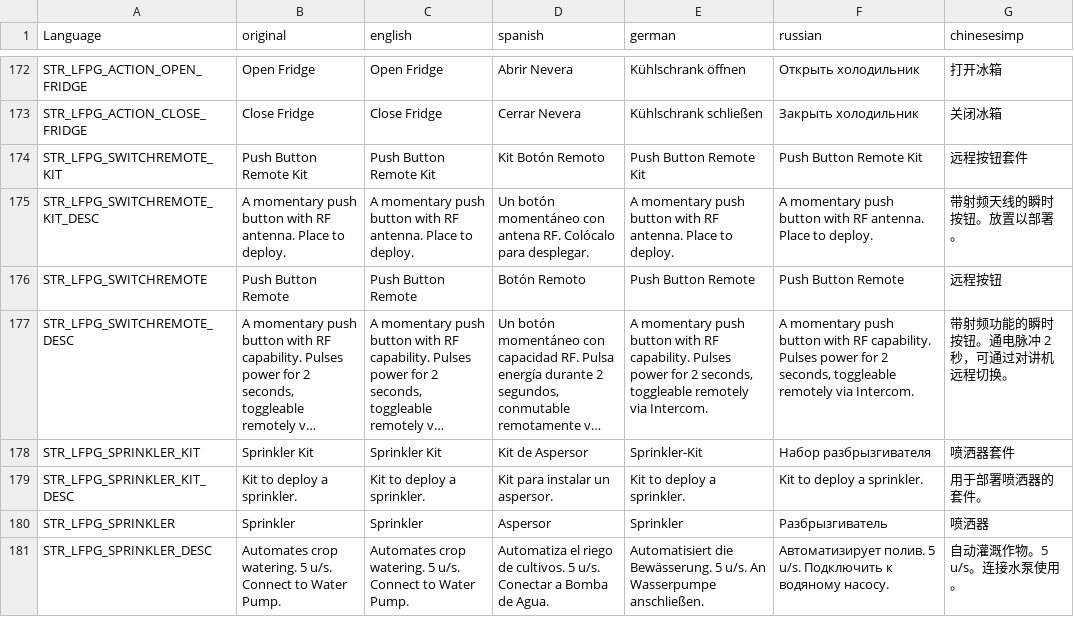
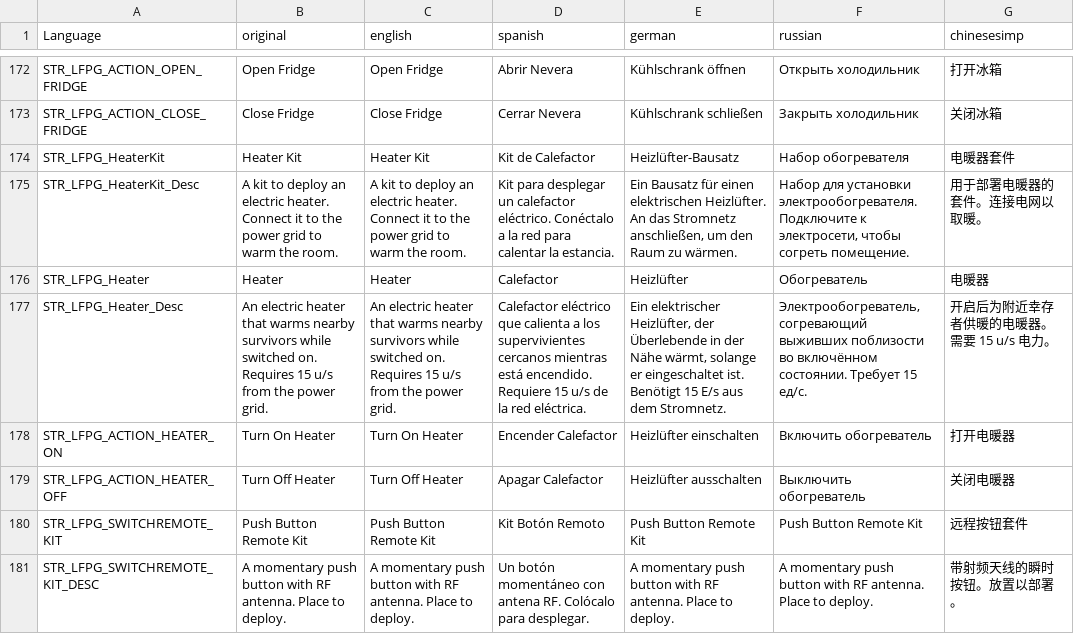
Before and after one commit to willy92wins/LFPowerGrid, a CSV file: stringtable.csv, drawn as a sheet; only a part is shown, gaps mark what is left out; the shorter side is filled out with more unchanged rows; long unchanged cells end in …; the diff names each change by its address in the sheet, - before the commit and + after, or states it on an @@ line.

```diff
--- a/stringtable.csv
+++ b/stringtable.csv
+row 174: STR_LFPG_HeaterKit | Heater Kit | Heater Kit | Kit de Calefactor | Heizlüfter-Bausatz | Набор обогревателя | 电暖器套件
+row 175: STR_LFPG_HeaterKit_Desc | A kit to deploy an electric heater. Connect it to the power grid to warm the room. | A kit to deploy an electric heater. Connect it to the power grid to warm the room. | Kit para desplegar un calefactor eléctrico. Conéctalo a la red para calentar la estancia. | Ein Bausatz für einen elektrischen Heizlüfter. An das Stromnetz anschließen, um den Raum zu wärmen. | Набор для установки электрообогревателя. Подключите к электросети, чтобы согреть помещение. | 用于部署电暖器的套件。连接电网以取暖。
+row 176: STR_LFPG_Heater | Heater | Heater | Calefactor | Heizlüfter | Обогреватель | 电暖器
+row 177: STR_LFPG_Heater_Desc | An electric heater that warms nearby survivors while switched on. Requires 15 u/s from the power grid. | An electric heater that warms nearby survivors while switched on. Requires 15 u/s from the power grid. | Calefactor eléctrico que calienta a los supervivientes cercanos mientras está encendido. Requiere 15 u/s de la red eléctrica. | Ein elektrischer Heizlüfter, der Überlebende in der Nähe wärmt, solange er eingeschaltet ist. Benötigt 15 E/s aus dem Stromnetz. | Электрообогреватель, согревающий выживших поблизости во включённом состоянии. Требует 15 ед/с. | 开启后为附近幸存者供暖的电暖器。需要 15 u/s 电力。
+row 178: STR_LFPG_ACTION_HEATER_ON | Turn On Heater | Turn On Heater | Encender Calefactor | Heizlüfter einschalten | Включить обогреватель | 打开电暖器
+row 179: STR_LFPG_ACTION_HEATER_OFF | Turn Off Heater | Turn Off Heater | Apagar Calefactor | Heizlüfter ausschalten | Выключить обогреватель | 关闭电暖器
```
Also changed, not shown: 17 other files.
